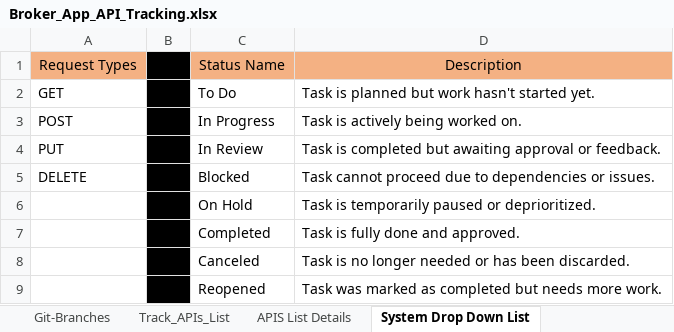
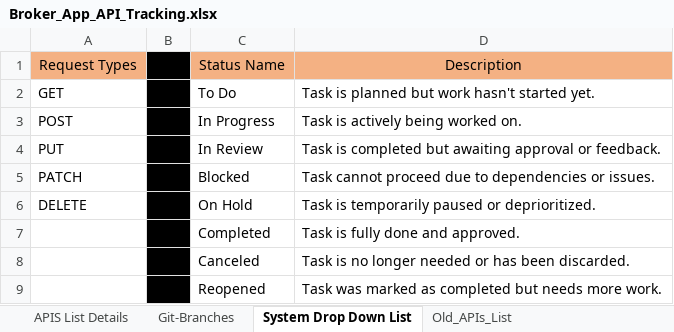
Before and after one commit to AhmedAhmedSakran/MeBroker-Backend, an Excel workbook: Project_Docs/Broker_App_API_Tracking.xlsx, sheet System Drop Down List, drawn as a sheet; values as stored, in another font and other column widths than the file's, no borders; the diff names each change by its address in the sheet, - before the commit and + after, or states it on an @@ line.

```diff
--- a/Project_Docs/Broker_App_API_Tracking.xlsx (sheet System Drop Down List)
+++ b/Project_Docs/Broker_App_API_Tracking.xlsx (sheet System Drop Down List)
-sheet tab: Track_APIs_List
+sheet tab: Old_APIs_List
@@ sheet tab order changed: APIS List Details | Git-Branches | System Drop Down List | Old_APIs_List @@
-A5: DELETE
+A5: PATCH
-A6: (empty)
+A6: DELETE
```
Also changed, not shown: sheet APIS List Details, 1 other file.
